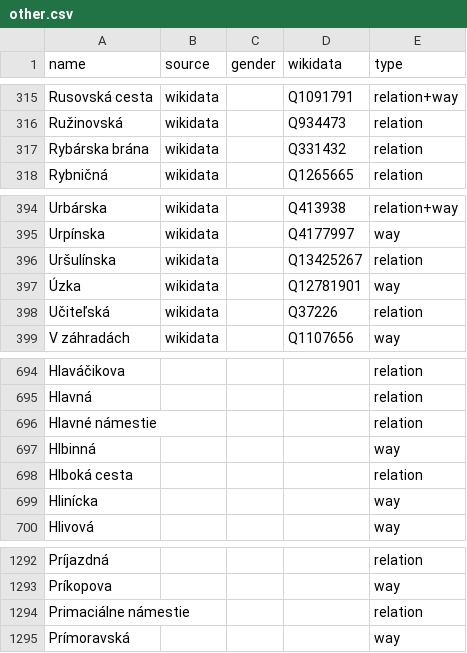
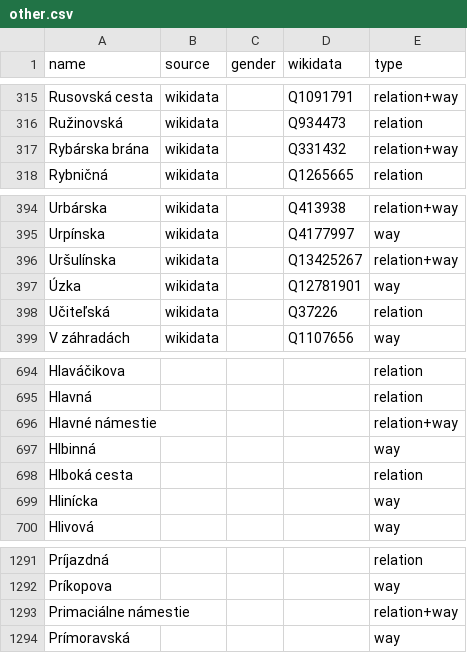
Before and after one commit to EqualStreetNames/equalstreetnames-bratislava, a CSV file: data/other.csv, drawn as a sheet; only a part is shown, gaps mark what is left out; addresses are those after the commit; the diff covers the shown part only; the diff names each change by its address in the sheet, - before the commit and + after, or states it on an @@ line.

```diff
--- a/data/other.csv
+++ b/data/other.csv
-E317 (type): relation
+E317 (type): relation+way
-E396 (type): relation
+E396 (type): relation+way
-E696 (type): relation
+E696 (type): relation+way
-E1293 (type): relation
+E1293 (type): relation+way
```
Also changed, not shown: 1 added row, 1 removed row and 3 edited cells elsewhere in this file, data/gender.csv, 3 other files.
